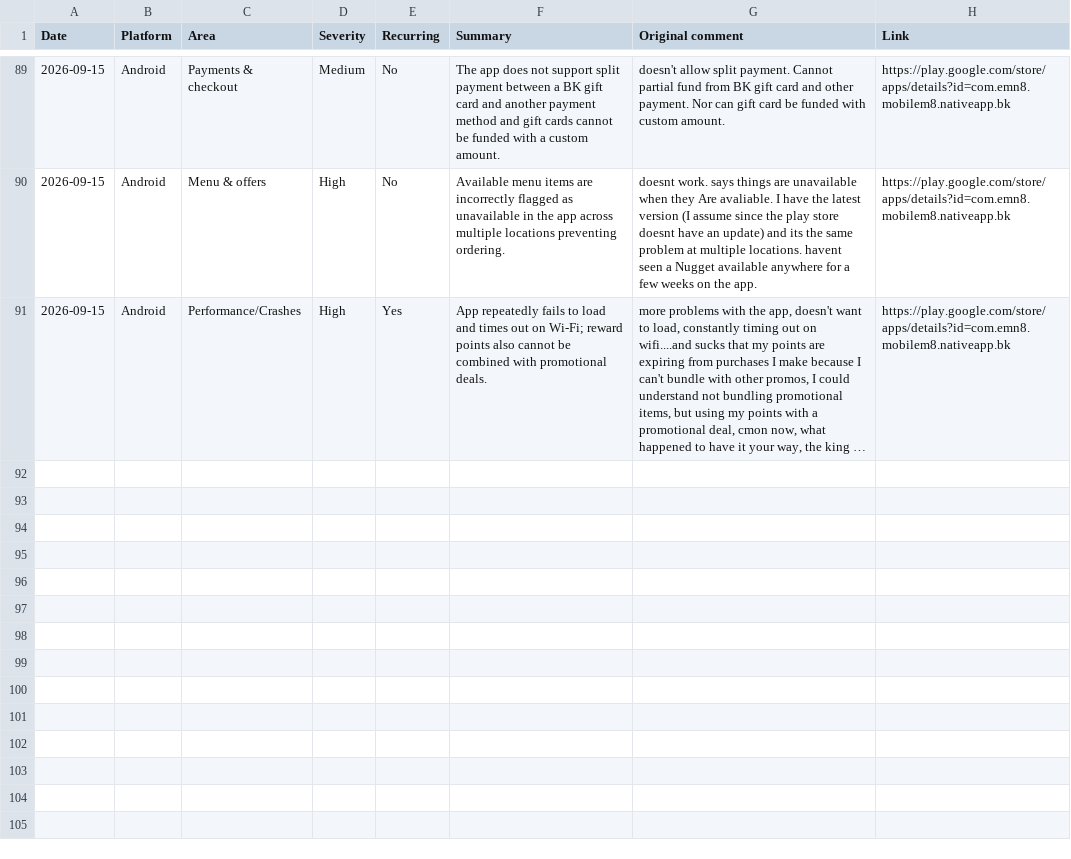
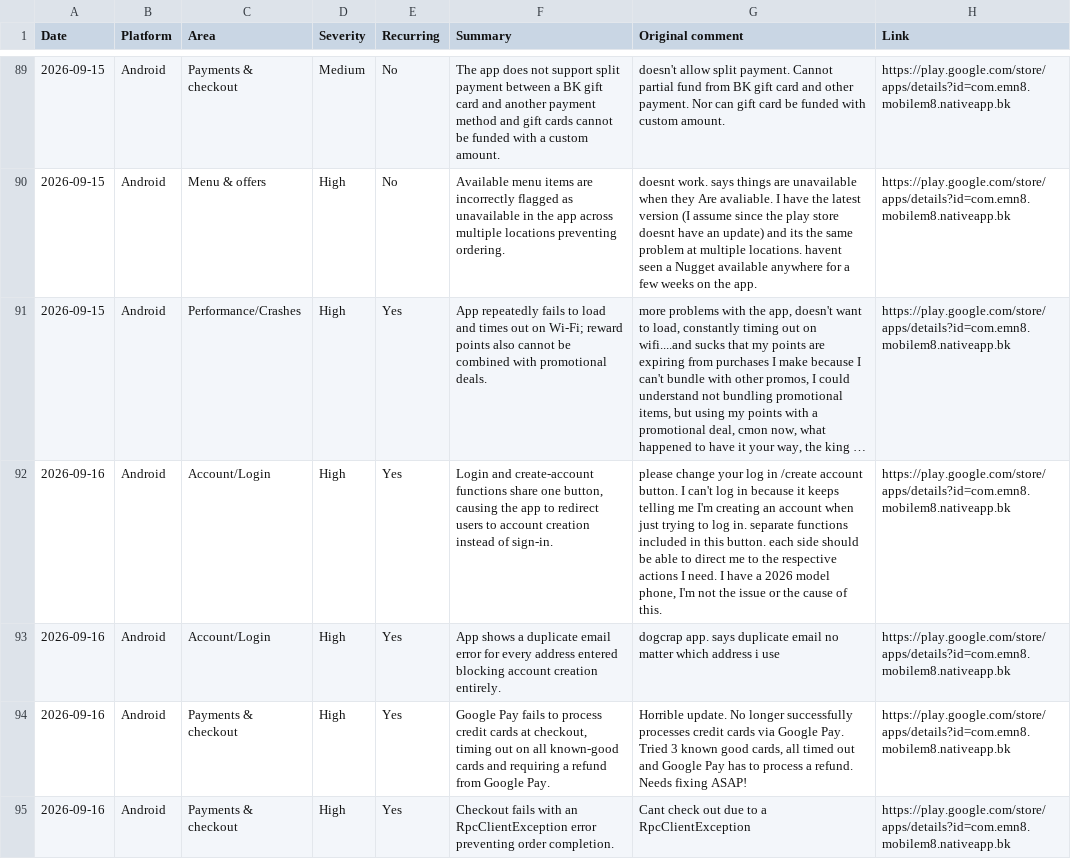
Before and after one commit to rocco9022/bk-review-triage, a CSV file: reviews.csv, drawn as a sheet; only a part is shown, gaps mark what is left out; long unchanged cells end in …; the diff names each change by its address in the sheet, - before the commit and + after, or states it on an @@ line.

Commit message:
Add 4 UX/UI review(s)

```diff
--- a/reviews.csv
+++ b/reviews.csv
+row 92: 2026-09-16 | Android | Account/Login | High | Yes | Login and create-account functions share one button, causing the app to redirect users to account creation instead of sign-in. | please change your log in /create account button. I can't log in because it keeps telling me I'm creating an account when just trying to log in. separate functions included in this button. each side should be able to direct me to the respective actions I need. I have a 2026 model phone, I'm not the issue or the cause of this. | https://play.google.com/store/apps/details?id=com.emn8.mobilem8.nativeapp.bk
+row 93: 2026-09-16 | Android | Account/Login | High | Yes | App shows a duplicate email error for every address entered blocking account creation entirely. | dogcrap app. says duplicate email no matter which address i use | https://play.google.com/store/apps/details?id=com.emn8.mobilem8.nativeapp.bk
+row 94: 2026-09-16 | Android | Payments & checkout | High | Yes | Google Pay fails to process credit cards at checkout, timing out on all known-good cards and requiring a refund from Google Pay. | Horrible update. No longer successfully processes credit cards via Google Pay. Tried 3 known good cards, all timed out and Google Pay has to process a refund. Needs fixing ASAP! | https://play.google.com/store/apps/details?id=com.emn8.mobilem8.nativeapp.bk
+row 95: 2026-09-16 | Android | Payments & checkout | High | Yes | Checkout fails with an RpcClientException error preventing order completion. | Cant check out due to a RpcClientException | https://play.google.com/store/apps/details?id=com.emn8.mobilem8.nativeapp.bk
```
